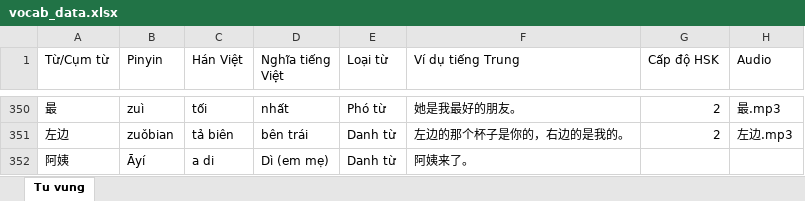
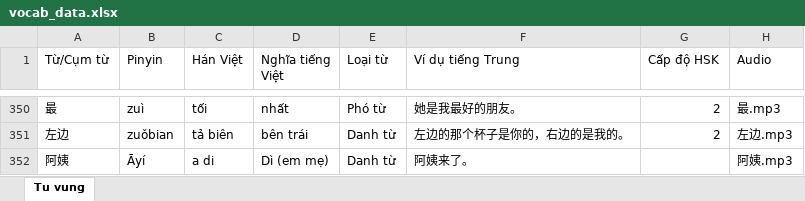
Before and after one commit to cherylvu91-eng/Together-Learn-Chinese, an Excel workbook: vocab_data.xlsx, sheet Tu vung, drawn as a sheet; only a part is shown, gaps mark what is left out; values as stored, in another font and other column widths than the file's, no borders; the diff names each change by its address in the sheet, - before the commit and + after, or states it on an @@ line.

```diff
--- a/vocab_data.xlsx (sheet Tu vung)
+++ b/vocab_data.xlsx (sheet Tu vung)
-H352 (Audio): (empty)
+H352 (Audio): 阿姨.mp3
```
Also changed, not shown: 2 other files.
